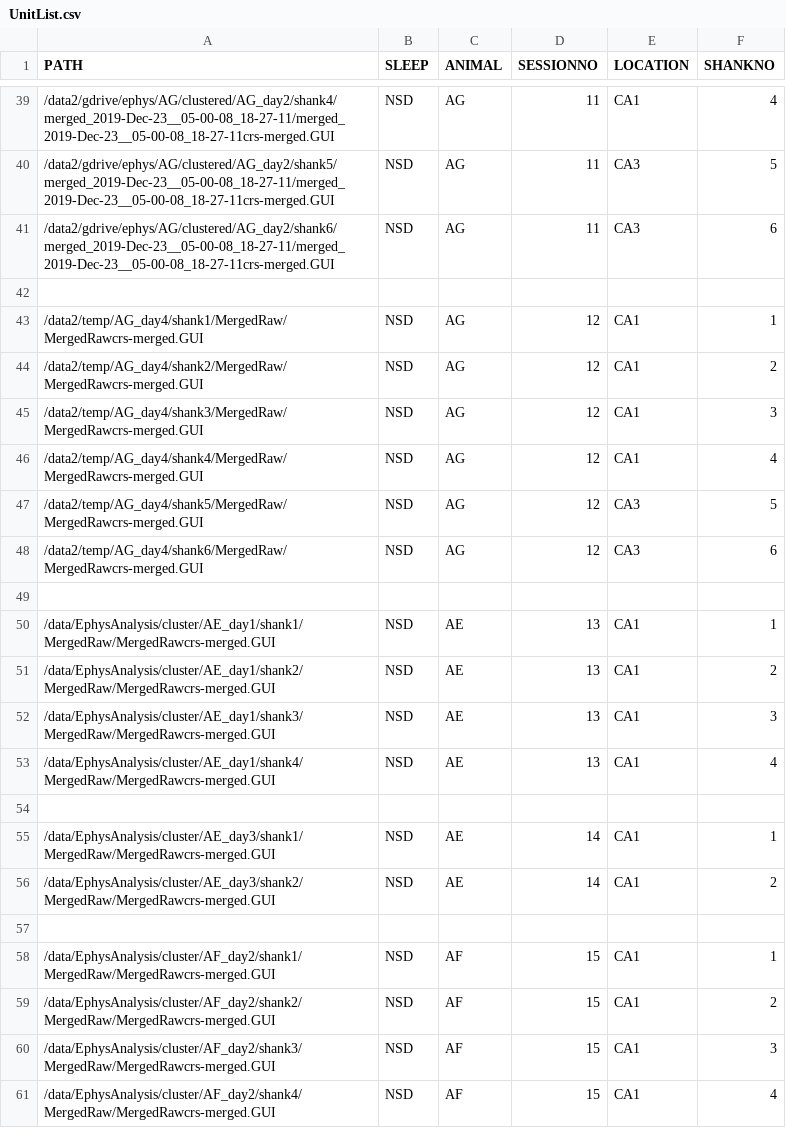
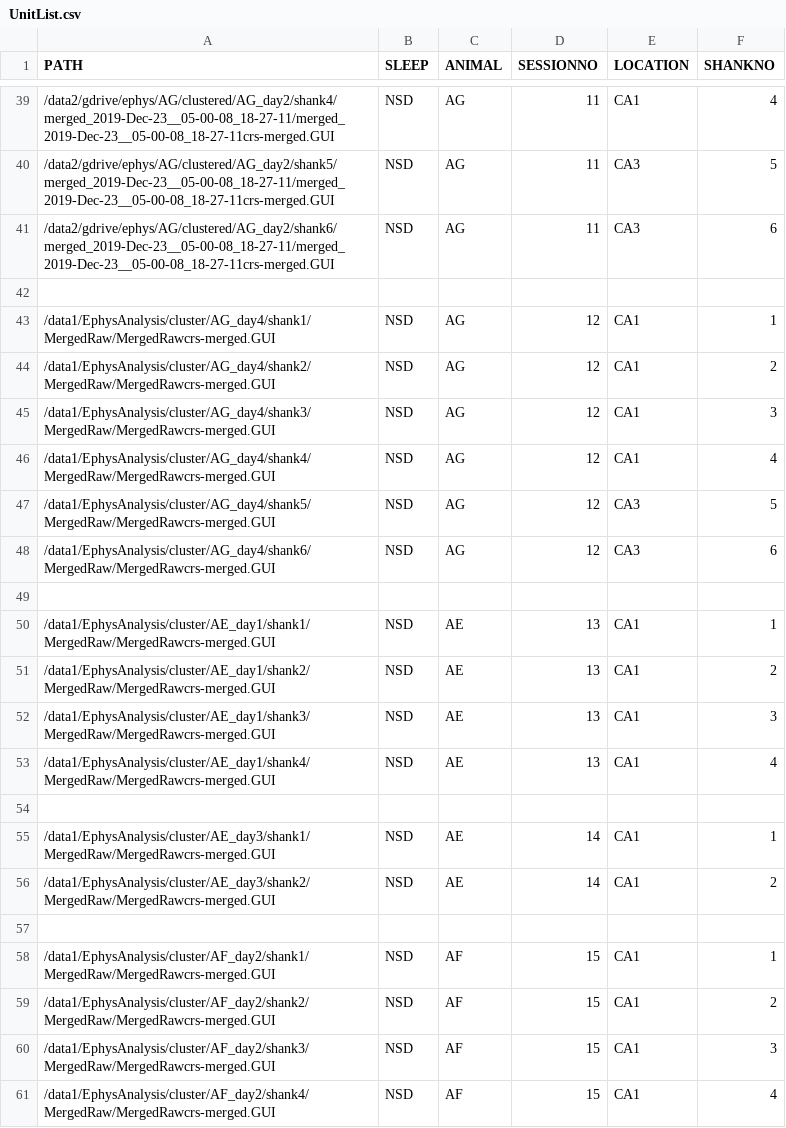
Before and after one commit to diba-lab/ephys, a CSV file: Analysis/MATLAB/Ephys/ExperimentSpecific/PlottingRoutines/UnitPlots/UnitList.csv, drawn as a sheet; only a part is shown, gaps mark what is left out; the diff covers the shown part only.

Commit message:
path change

```diff
--- a/Analysis/MATLAB/Ephys/ExperimentSpecific/PlottingRoutines/UnitPlots/UnitList.csv
+++ b/Analysis/MATLAB/Ephys/ExperimentSpecific/PlottingRoutines/UnitPlots/UnitList.csv
@@ -42,20 +42,20 @@ PATH,SLEEP,ANIMAL,SESSIONNO,LOCATION,SHANKNO
 
-/data2/temp/AG_day4/shank1/MergedRaw/MergedRawcrs-merged.GUI,NSD,AG,12,CA1,1
-/data2/temp/AG_day4/shank2/MergedRaw/MergedRawcrs-merged.GUI,NSD,AG,12,CA1,2
-/data2/temp/AG_day4/shank3/MergedRaw/MergedRawcrs-merged.GUI,NSD,AG,12,CA1,3
-/data2/temp/AG_day4/shank4/MergedRaw/MergedRawcrs-merged.GUI,NSD,AG,12,CA1,4
-/data2/temp/AG_day4/shank5/MergedRaw/MergedRawcrs-merged.GUI,NSD,AG,12,CA3,5
-/data2/temp/AG_day4/shank6/MergedRaw/MergedRawcrs-merged.GUI,NSD,AG,12,CA3,6
+/data1/EphysAnalysis/cluster/AG_day4/shank1/MergedRaw/MergedRawcrs-merged.GUI,NSD,AG,12,CA1,1
+/data1/EphysAnalysis/cluster/AG_day4/shank2/MergedRaw/MergedRawcrs-merged.GUI,NSD,AG,12,CA1,2
+/data1/EphysAnalysis/cluster/AG_day4/shank3/MergedRaw/MergedRawcrs-merged.GUI,NSD,AG,12,CA1,3
+/data1/EphysAnalysis/cluster/AG_day4/shank4/MergedRaw/MergedRawcrs-merged.GUI,NSD,AG,12,CA1,4
+/data1/EphysAnalysis/cluster/AG_day4/shank5/MergedRaw/MergedRawcrs-merged.GUI,NSD,AG,12,CA3,5
+/data1/EphysAnalysis/cluster/AG_day4/shank6/MergedRaw/MergedRawcrs-merged.GUI,NSD,AG,12,CA3,6
 
-/data/EphysAnalysis/cluster/AE_day1/shank1/MergedRaw/MergedRawcrs-merged.GUI,NSD,AE,13,CA1,1
-/data/EphysAnalysis/cluster/AE_day1/shank2/MergedRaw/MergedRawcrs-merged.GUI,NSD,AE,13,CA1,2
-/data/EphysAnalysis/cluster/AE_day1/shank3/MergedRaw/MergedRawcrs-merged.GUI,NSD,AE,13,CA1,3
-/data/EphysAnalysis/cluster/AE_day1/shank4/MergedRaw/MergedRawcrs-merged.GUI,NSD,AE,13,CA1,4
+/data1/EphysAnalysis/cluster/AE_day1/shank1/MergedRaw/MergedRawcrs-merged.GUI,NSD,AE,13,CA1,1
+/data1/EphysAnalysis/cluster/AE_day1/shank2/MergedRaw/MergedRawcrs-merged.GUI,NSD,AE,13,CA1,2
+/data1/EphysAnalysis/cluster/AE_day1/shank3/MergedRaw/MergedRawcrs-merged.GUI,NSD,AE,13,CA1,3
+/data1/EphysAnalysis/cluster/AE_day1/shank4/MergedRaw/MergedRawcrs-merged.GUI,NSD,AE,13,CA1,4
 
-/data/EphysAnalysis/cluster/AE_day3/shank1/MergedRaw/MergedRawcrs-merged.GUI,NSD,AE,14,CA1,1
-/data/EphysAnalysis/cluster/AE_day3/shank2/MergedRaw/MergedRawcrs-merged.GUI,NSD,AE,14,CA1,2
+/data1/EphysAnalysis/cluster/AE_day3/shank1/MergedRaw/MergedRawcrs-merged.GUI,NSD,AE,14,CA1,1
+/data1/EphysAnalysis/cluster/AE_day3/shank2/MergedRaw/MergedRawcrs-merged.GUI,NSD,AE,14,CA1,2
 
-/data/EphysAnalysis/cluster/AF_day2/shank1/MergedRaw/MergedRawcrs-merged.GUI,NSD,AF,15,CA1,1
-/data/EphysAnalysis/cluster/AF_day2/shank2/MergedRaw/MergedRawcrs-merged.GUI,NSD,AF,15,CA1,2
-/data/EphysAnalysis/cluster/AF_day2/shank3/MergedRaw/MergedRawcrs-merged.GUI,NSD,AF,15,CA1,3
-/data/EphysAnalysis/cluster/AF_day2/shank4/MergedRaw/MergedRawcrs-merged.GUI,NSD,AF,15,CA1,4
+/data1/EphysAnalysis/cluster/AF_day2/shank1/MergedRaw/MergedRawcrs-merged.GUI,NSD,AF,15,CA1,1
+/data1/EphysAnalysis/cluster/AF_day2/shank2/MergedRaw/MergedRawcrs-merged.GUI,NSD,AF,15,CA1,2
+/data1/EphysAnalysis/cluster/AF_day2/shank3/MergedRaw/MergedRawcrs-merged.GUI,NSD,AF,15,CA1,3
+/data1/EphysAnalysis/cluster/AF_day2/shank4/MergedRaw/MergedRawcrs-merged.GUI,NSD,AF,15,CA1,4
```
Also changed, not shown: 19 edited cells elsewhere in this file, 4 other files.
